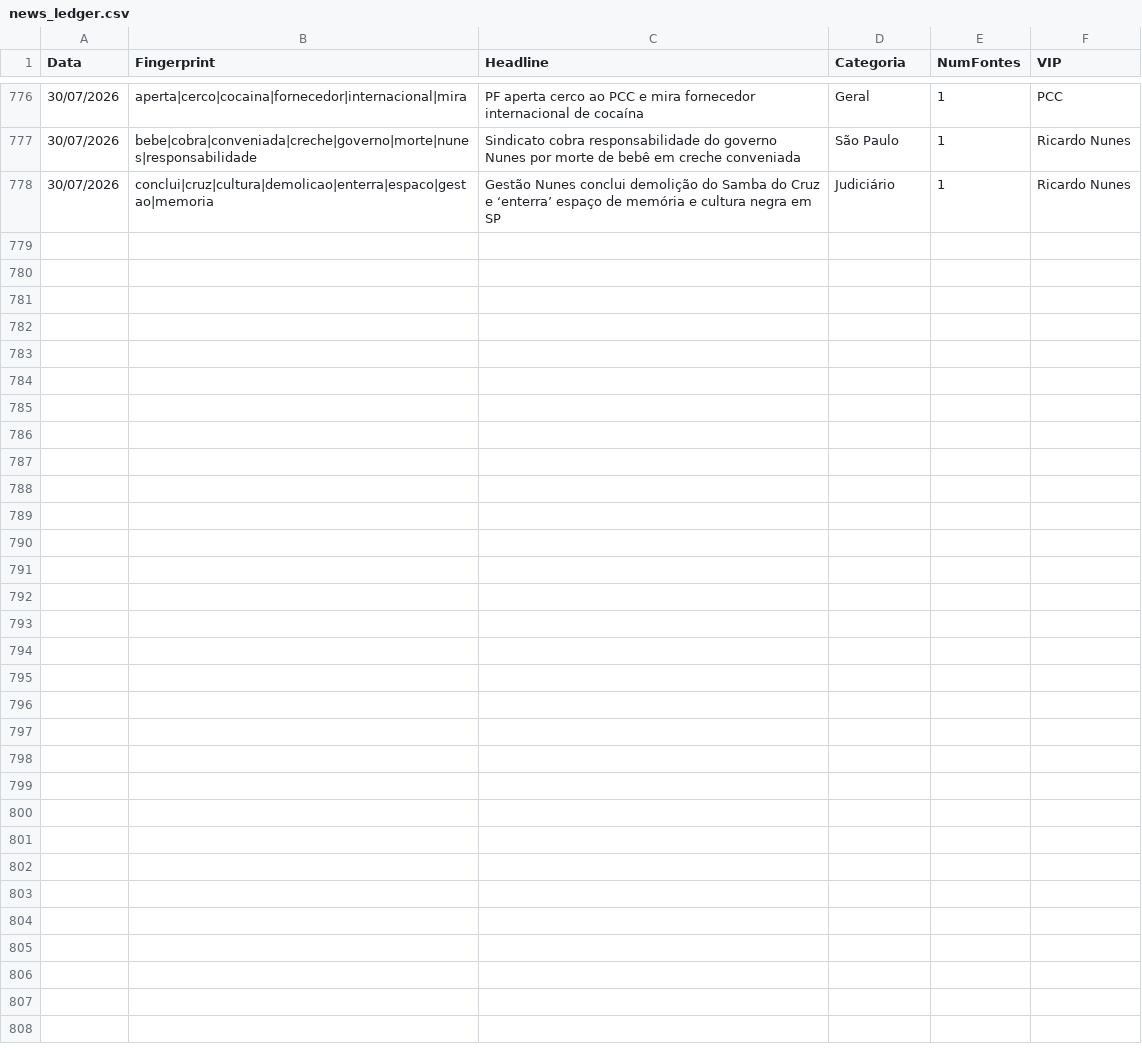
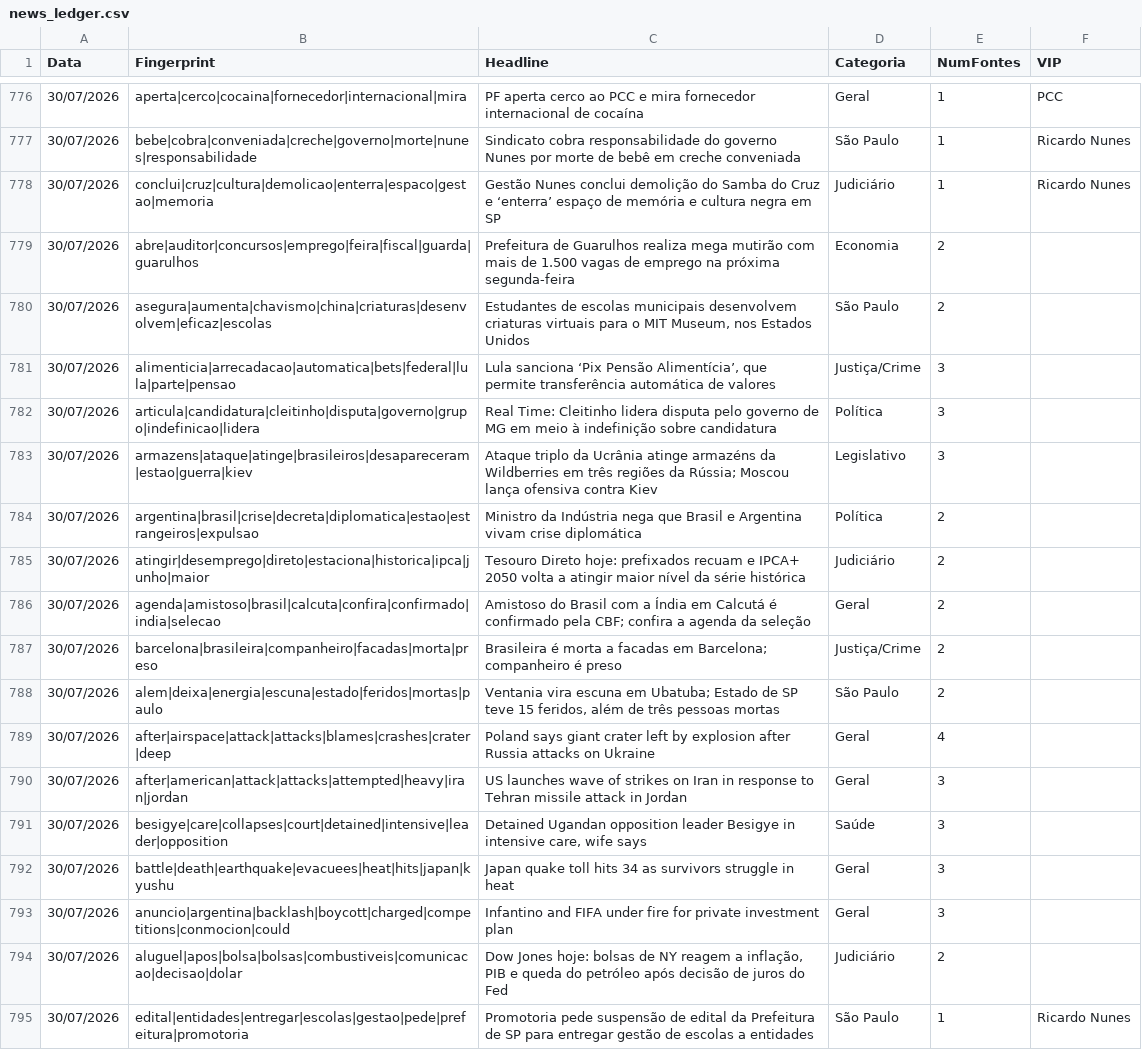
Before and after one commit to GuilhermeACRusso/monitor-de-not-cias, a CSV file: news_ledger.csv, drawn as a sheet; only a part is shown, gaps mark what is left out; the diff names each change by its address in the sheet, - before the commit and + after, or states it on an @@ line.

```diff
--- a/news_ledger.csv
+++ b/news_ledger.csv
+row 779: 30/07/2026 | abre|auditor|concursos|emprego|feira|fiscal|guarda|guarulhos | Prefeitura de Guarulhos realiza mega mutirão com mais de 1.500 vagas de emprego na próxima segunda-feira | Economia | 2
+row 780: 30/07/2026 | asegura|aumenta|chavismo|china|criaturas|desenvolvem|eficaz|escolas | Estudantes de escolas municipais desenvolvem criaturas virtuais para o MIT Museum, nos Estados Unidos | São Paulo | 2
+row 781: 30/07/2026 | alimenticia|arrecadacao|automatica|bets|federal|lula|parte|pensao | Lula sanciona ‘Pix Pensão Alimentícia’, que permite transferência automática de valores | Justiça/Crime | 3
+row 782: 30/07/2026 | articula|candidatura|cleitinho|disputa|governo|grupo|indefinicao|lidera | Real Time: Cleitinho lidera disputa pelo governo de MG em meio à indefinição sobre candidatura | Política | 3
+row 783: 30/07/2026 | armazens|ataque|atinge|brasileiros|desapareceram|estao|guerra|kiev | Ataque triplo da Ucrânia atinge armazéns da Wildberries em três regiões da Rússia; Moscou lança ofensiva contra Kiev | Legislativo | 3
+row 784: 30/07/2026 | argentina|brasil|crise|decreta|diplomatica|estao|estrangeiros|expulsao | Ministro da Indústria nega que Brasil e Argentina vivam crise diplomática | Política | 2
+row 785: 30/07/2026 | atingir|desemprego|direto|estaciona|historica|ipca|junho|maior | Tesouro Direto hoje: prefixados recuam e IPCA+ 2050 volta a atingir maior nível da série histórica | Judiciário | 2
+row 786: 30/07/2026 | agenda|amistoso|brasil|calcuta|confira|confirmado|india|selecao | Amistoso do Brasil com a Índia em Calcutá é confirmado pela CBF; confira a agenda da seleção | Geral | 2
+row 787: 30/07/2026 | barcelona|brasileira|companheiro|facadas|morta|preso | Brasileira é morta a facadas em Barcelona; companheiro é preso | Justiça/Crime | 2
+row 788: 30/07/2026 | alem|deixa|energia|escuna|estado|feridos|mortas|paulo | Ventania vira escuna em Ubatuba; Estado de SP teve 15 feridos, além de três pessoas mortas | São Paulo | 2
+row 789: 30/07/2026 | after|airspace|attack|attacks|blames|crashes|crater|deep | Poland says giant crater left by explosion after Russia attacks on Ukraine | Geral | 4
+row 790: 30/07/2026 | after|american|attack|attacks|attempted|heavy|iran|jordan | US launches wave of strikes on Iran in response to Tehran missile attack in Jordan | Geral | 3
+row 791: 30/07/2026 | besigye|care|collapses|court|detained|intensive|leader|opposition | Detained Ugandan opposition leader Besigye in intensive care, wife says | Saúde | 3
+row 792: 30/07/2026 | battle|death|earthquake|evacuees|heat|hits|japan|kyushu | Japan quake toll hits 34 as survivors struggle in heat | Geral | 3
+row 793: 30/07/2026 | anuncio|argentina|backlash|boycott|charged|competitions|conmocion|could | Infantino and FIFA under fire for private investment plan | Geral | 3
+row 794: 30/07/2026 | aluguel|apos|bolsa|bolsas|combustiveis|comunicacao|decisao|dolar | Dow Jones hoje: bolsas de NY reagem a inflação, PIB e queda do petróleo após decisão de juros do Fed | Judiciário | 2
+row 795: 30/07/2026 | edital|entidades|entregar|escolas|gestao|pede|prefeitura|promotoria | Promotoria pede suspensão de edital da Prefeitura de SP para entregar gestão de escolas a entidades | São Paulo | 1 | Ricardo Nunes
```
Also changed, not shown: news_graph_entities.csv, news_graph_events.csv, 1 other file.
